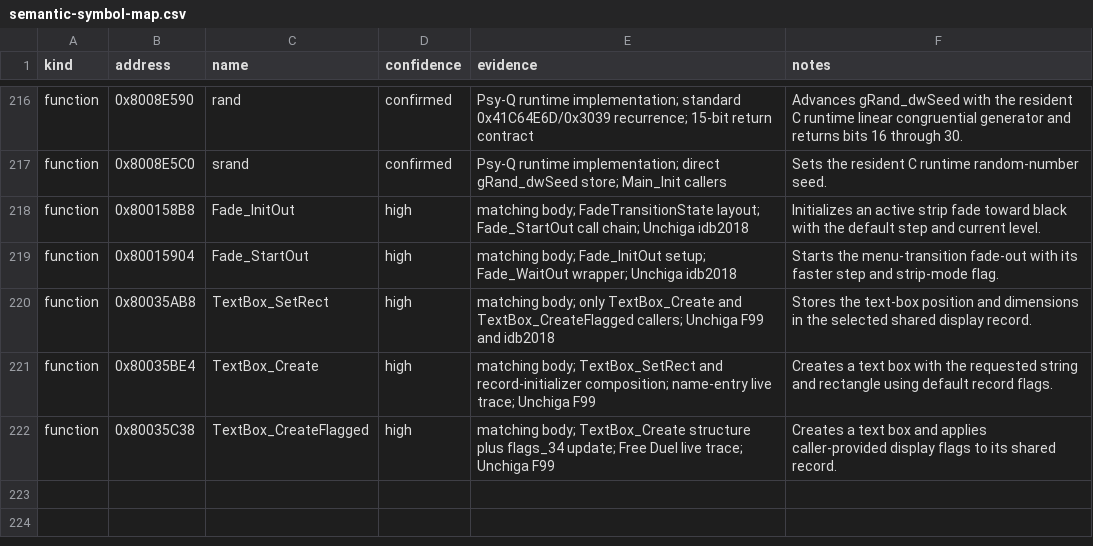
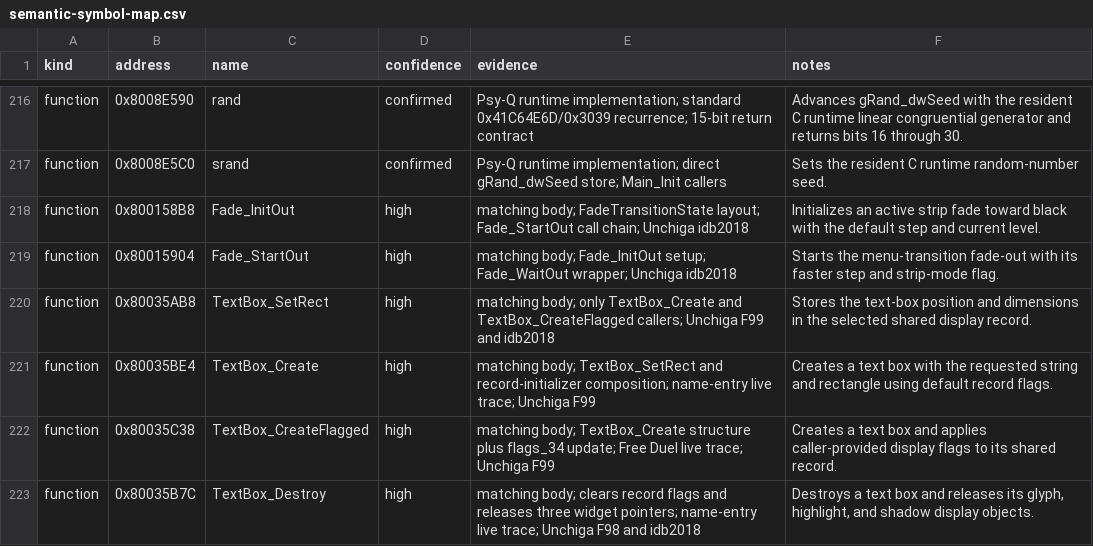
Before and after one commit to MaChInEgUn3/memories-decomp, a CSV file: notes/semantic-symbol-map.csv, drawn as a sheet; only a part is shown, gaps mark what is left out.

Commit message:
Name TextBox_Destroy (#92)
Applies the high-confidence TextBox_Destroy name at 0x80035B7C.

Unchiga finding F98 names this exact address from a live name-entry trace,
where dismissing the 'Input your NAME!' prompt calls TextBox_Destroy after
Widget_SlideSine slides the box off screen.

The body agrees with the shared record layout, clearing flags_34 and releasing
the three pointer fields at 0x28, 0x2C and 0x30 through func_8004036C, which is
a null-guarded wrapper around func_8004020C - the slot-pool unlink recovered in
func_8004020C and confirmed from the insert side in func_800400AC. The release
claim is therefore structural, not inferred.

Both embedded .reloc R_MIPS_26 references were updated alongside the callers,
and no stale references remain. Renames do not change bytes; CI reproduced
SHA-256 84a54ed74f3d0edd6d81380839f7e4ef5bfb21ecea18be9a062bd6bfa5a45c88 with
matching C unchanged at 0x18514.

Progress on #3.

```diff
--- a/notes/semantic-symbol-map.csv
+++ b/notes/semantic-symbol-map.csv
@@ -222 +222,2 @@ function,0x80035BE4,TextBox_Create,high,"matching body; TextBox_SetRect and reco
 function,0x80035C38,TextBox_CreateFlagged,high,"matching body; TextBox_Create structure plus flags_34 update; Free Duel live trace; Unchiga F99","Creates a text box and applies caller-provided display flags to its shared record."
+function,0x80035B7C,TextBox_Destroy,high,"matching body; clears record flags and releases three widget pointers; name-entry live trace; Unchiga F98 and idb2018","Destroys a text box and releases its glyph, highlight, and shadow display objects."
```
Also changed, not shown: config/slus_01411/functions.csv, 8 other files.
